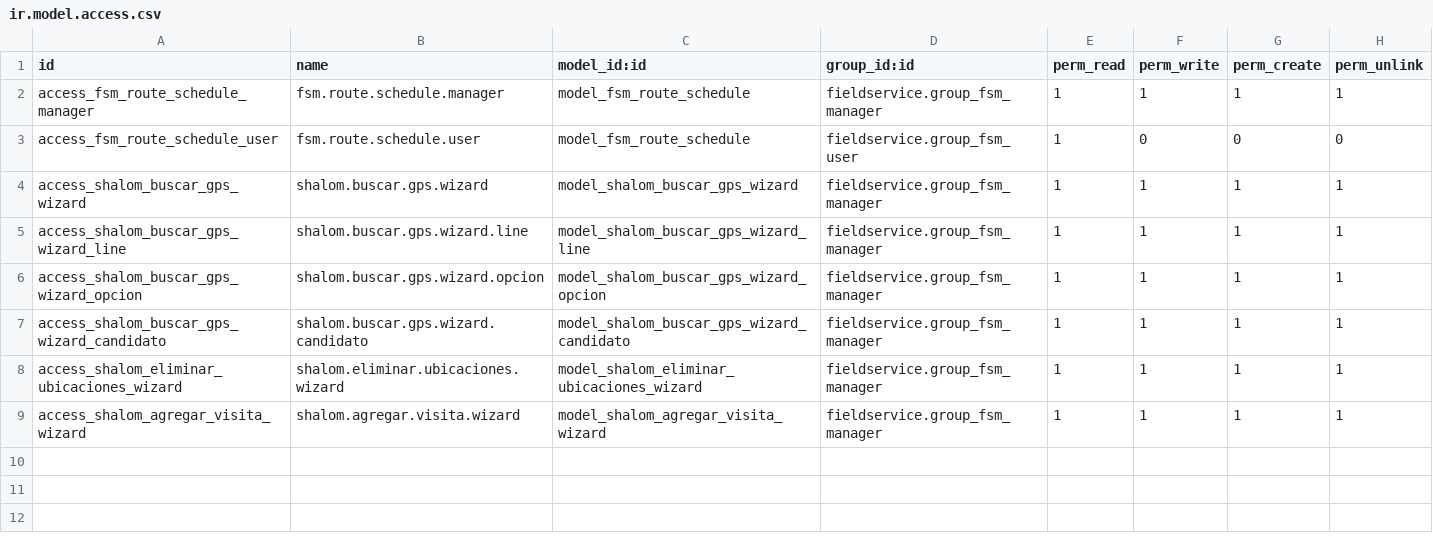
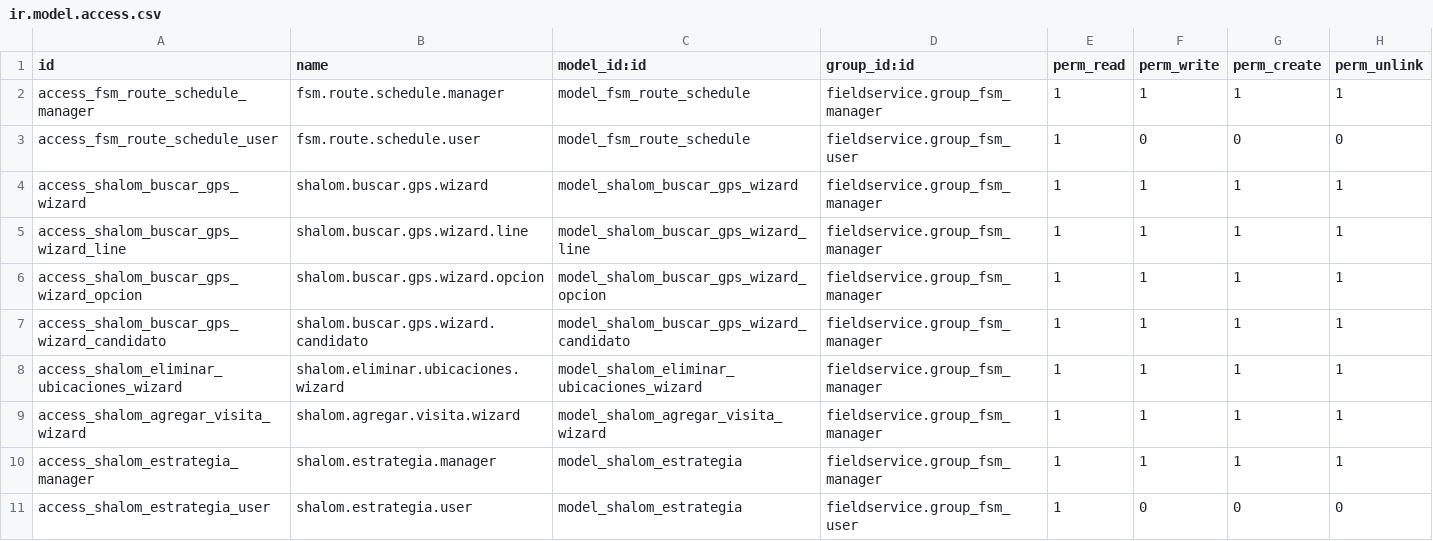
Before and after one commit to andresabg09/shalom_route_sales, a CSV file: shalom_location_map/security/ir.model.access.csv, drawn as a sheet; the diff names each change by its address in the sheet, - before the commit and + after, or states it on an @@ line.

```diff
--- a/shalom_location_map/security/ir.model.access.csv
+++ b/shalom_location_map/security/ir.model.access.csv
+row 10: access_shalom_estrategia_manager | shalom.estrategia.manager | model_shalom_estrategia | fieldservice.group_fsm_manager | 1 | 1 | 1 | 1
+row 11: access_shalom_estrategia_user | shalom.estrategia.user | model_shalom_estrategia | fieldservice.group_fsm_user | 1 | 0 | 0 | 0
```
Also changed, not shown: 9 other files.
